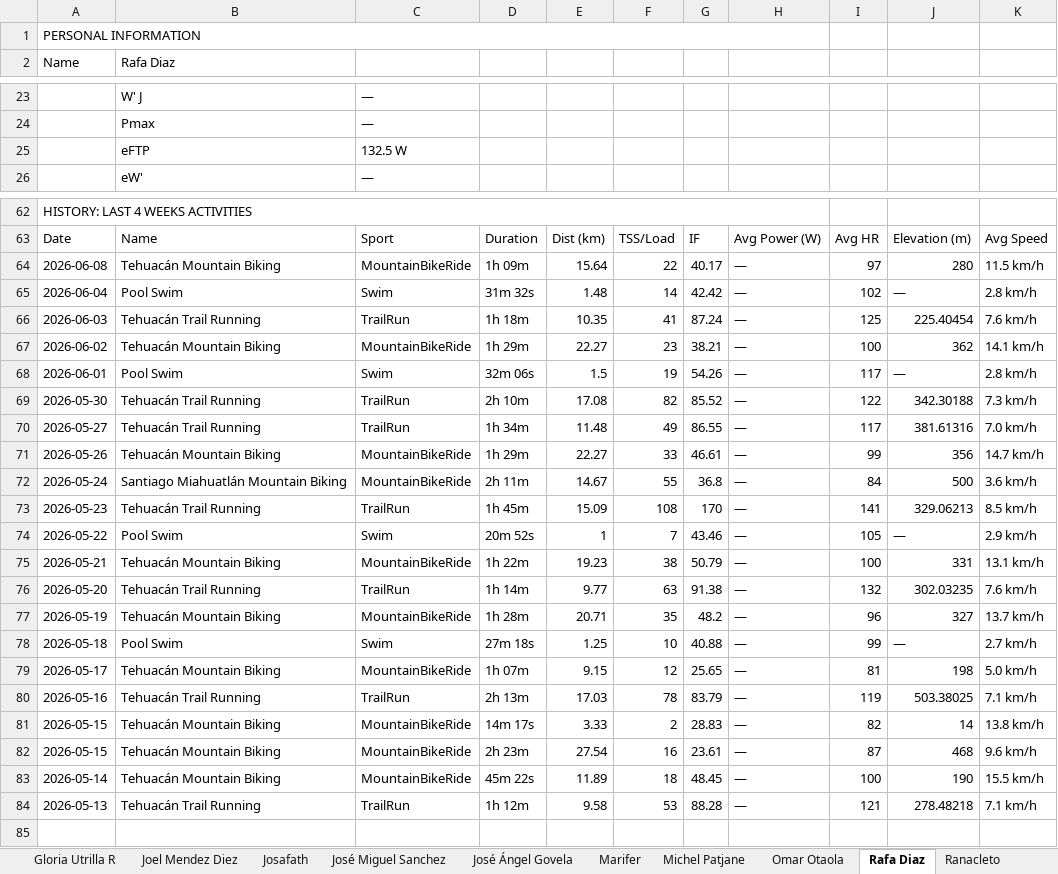
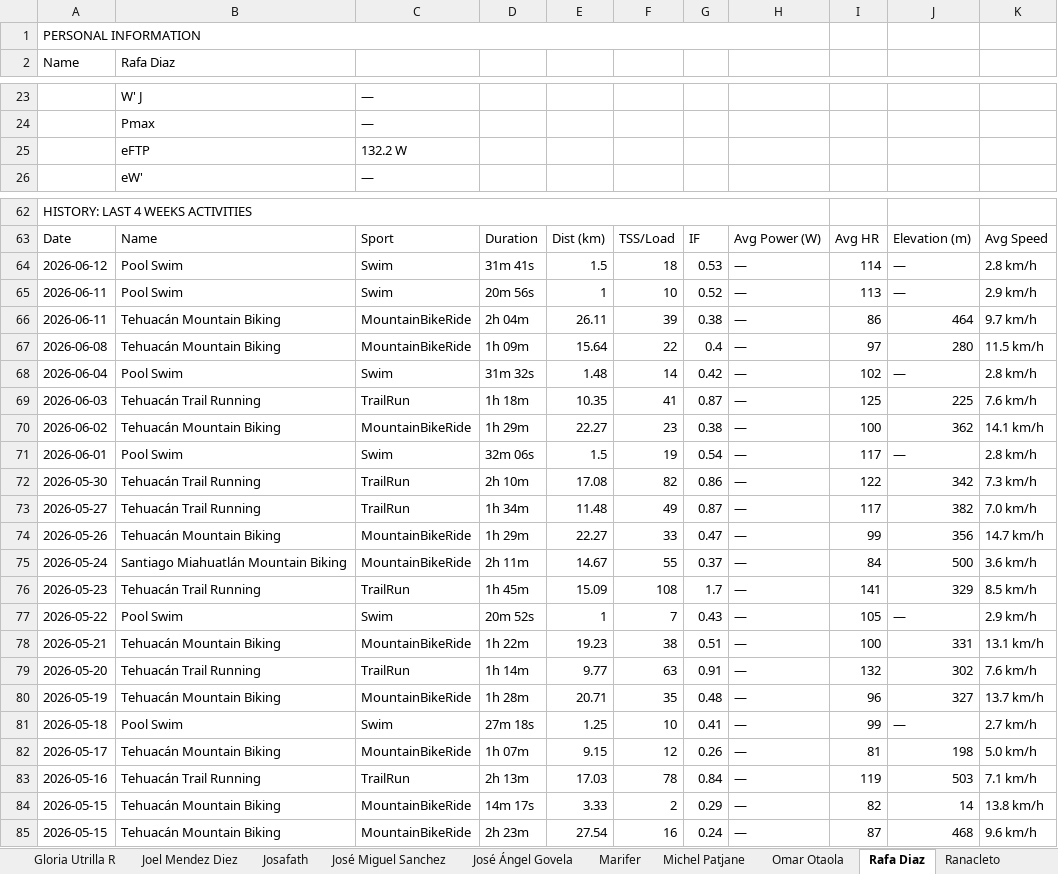
Before and after one commit to infamemp/infame-Elite-Endurance-Coach, an Excel workbook: Athlete Template/athletes_report_production.xlsx, sheet Rafa Diaz, drawn as a sheet; only a part is shown, gaps mark what is left out; values as stored, in another font and other column widths than the file's, no cell formats; removed rows and columns are numbered as before the commit, all else as after; the diff covers the shown part only; the diff names each change by its address in the sheet, - before the commit and + after, or states it on an @@ line.

```diff
--- a/Athlete Template/athletes_report_production.xlsx (sheet Rafa Diaz)
+++ b/Athlete Template/athletes_report_production.xlsx (sheet Rafa Diaz)
-C25: 132.5 W
+C25: 132.2 W
+row 64: 2026-06-12 | Pool Swim | Swim | 31m 41s | 1.5 | 18 | 0.53 | — | 114 | — | 2.8 km/h
+row 65: 2026-06-11 | Pool Swim | Swim | 20m 56s | 1 | 10 | 0.52 | — | 113 | — | 2.9 km/h
+row 66: 2026-06-11 | Tehuacán Mountain Biking | MountainBikeRide | 2h 04m | 26.11 | 39 | 0.38 | — | 86 | 464 | 9.7 km/h
-G67: 40.17
+G67: 0.4
-G68: 42.42
+G68: 0.42
-G69: 87.24
+G69: 0.87
-J69: 225.40454
+J69: 225
-G70: 38.21
+G70: 0.38
-G71: 54.26
+G71: 0.54
-G72: 85.52
+G72: 0.86
-J72: 342.30188
+J72: 342
-G73: 86.55
+G73: 0.87
-J73: 381.61316
+J73: 382
-G74: 46.61
+G74: 0.47
-G75: 36.8
+G75: 0.37
-G76: 170
+G76: 1.7
-J76: 329.06213
+J76: 329
-G77: 43.46
+G77: 0.43
-G78: 50.79
+G78: 0.51
-G79: 91.38
+G79: 0.91
-J79: 302.03235
+J79: 302
-G80: 48.2
+G80: 0.48
-G81: 40.88
+G81: 0.41
-G82: 25.65
+G82: 0.26
-G83: 83.79
+G83: 0.84
-J83: 503.38025
+J83: 503
-G84: 28.83
+G84: 0.29
-G85: 23.61
+G85: 0.24
-row 83: 2026-05-14 | Tehuacán Mountain Biking | MountainBikeRide | 45m 22s | 11.89 | 18 | 48.45 | — | 100 | 190 | 15.5 km/h
-row 84: 2026-05-13 | Tehuacán Trail Running | TrailRun | 1h 12m | 9.58 | 53 | 88.28 | — | 121 | 278.48218 | 7.1 km/h
```
Also changed, not shown: 12 edited cells elsewhere in this sheet, sheet Talachas, sheet Alvaro Fernandez, sheet elias caballero, sheet José Ángel Govela, sheet Athletes Summary, sheet Joel Mendez Diez, 11 more sheets, cell formats, Excel to MD Converter/Elias Caballero.xlsx, 4 other files.
